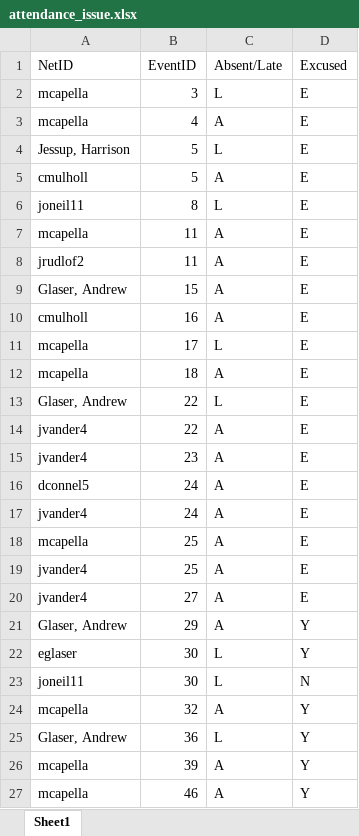
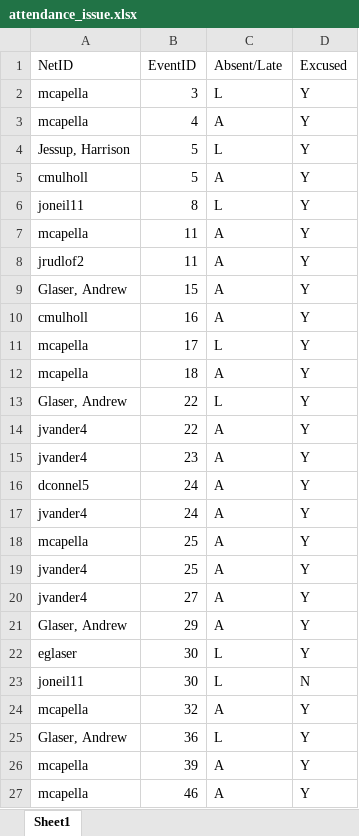
Before and after one commit to timzchang/cse30246_project, an Excel workbook: attendance_issue.xlsx, sheet Sheet1, drawn as a sheet; only a part is shown; values as stored, in another font and other column widths than the file's, no borders; the diff covers the shown part only; the diff names each change by its address in the sheet, - before the commit and + after, or states it on an @@ line.

```diff
--- a/attendance_issue.xlsx (sheet Sheet1)
+++ b/attendance_issue.xlsx (sheet Sheet1)
-D2:D20 (Excused): E
+D2:D20 (Excused): Y
```
Also changed, not shown: 334 added rows and 13 removed rows elsewhere in this sheet.
